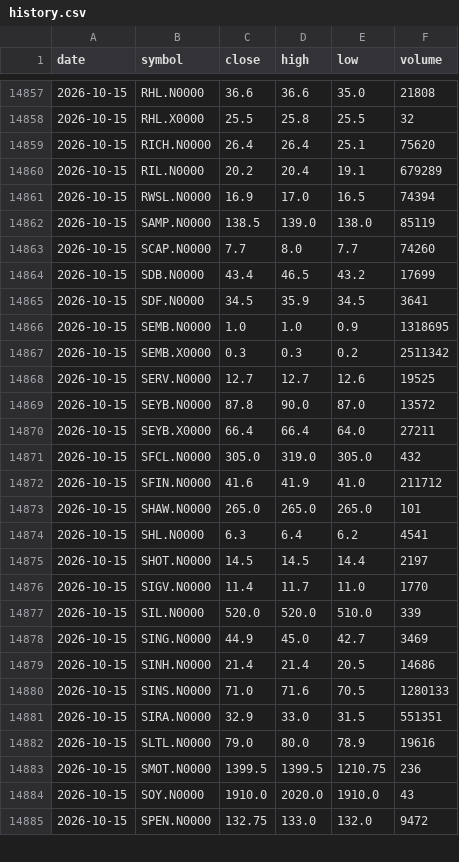
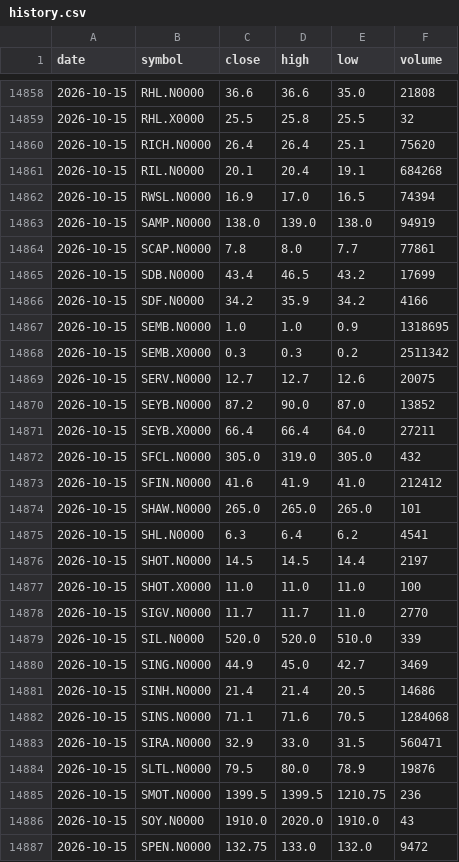
Before and after one commit to NavodCaldera/cse-price-alert, a CSV file: data/history.csv, drawn as a sheet; only a part is shown, gaps mark what is left out; the diff covers the shown part only.

```diff
--- a/data/history.csv
+++ b/data/history.csv
@@ -14859,15 +14860,15 @@ date,symbol,close,high,low,volume
 2026-10-15,RICH.N0000,26.4,26.4,25.1,75620
-2026-10-15,RIL.N0000,20.2,20.4,19.1,679289
+2026-10-15,RIL.N0000,20.1,20.4,19.1,684268
 2026-10-15,RWSL.N0000,16.9,17.0,16.5,74394
-2026-10-15,SAMP.N0000,138.5,139.0,138.0,85119
-2026-10-15,SCAP.N0000,7.7,8.0,7.7,74260
+2026-10-15,SAMP.N0000,138.0,139.0,138.0,94919
+2026-10-15,SCAP.N0000,7.8,8.0,7.7,77861
 2026-10-15,SDB.N0000,43.4,46.5,43.2,17699
-2026-10-15,SDF.N0000,34.5,35.9,34.5,3641
+2026-10-15,SDF.N0000,34.2,35.9,34.2,4166
 2026-10-15,SEMB.N0000,1.0,1.0,0.9,1318695
 2026-10-15,SEMB.X0000,0.3,0.3,0.2,2511342
-2026-10-15,SERV.N0000,12.7,12.7,12.6,19525
-2026-10-15,SEYB.N0000,87.8,90.0,87.0,13572
+2026-10-15,SERV.N0000,12.7,12.7,12.6,20075
+2026-10-15,SEYB.N0000,87.2,90.0,87.0,13852
 2026-10-15,SEYB.X0000,66.4,66.4,64.0,27211
 2026-10-15,SFCL.N0000,305.0,319.0,305.0,432
-2026-10-15,SFIN.N0000,41.6,41.9,41.0,211712
+2026-10-15,SFIN.N0000,41.6,41.9,41.0,212412
 2026-10-15,SHAW.N0000,265.0,265.0,265.0,101
@@ -14875,3 +14876,4 @@ date,symbol,close,high,low,volume
 2026-10-15,SHOT.N0000,14.5,14.5,14.4,2197
-2026-10-15,SIGV.N0000,11.4,11.7,11.0,1770
+2026-10-15,SHOT.X0000,11.0,11.0,11.0,100
+2026-10-15,SIGV.N0000,11.7,11.7,11.0,2770
 2026-10-15,SIL.N0000,520.0,520.0,510.0,339
@@ -14879,5 +14881,5 @@ date,symbol,close,high,low,volume
 2026-10-15,SINH.N0000,21.4,21.4,20.5,14686
-2026-10-15,SINS.N0000,71.0,71.6,70.5,1280133
-2026-10-15,SIRA.N0000,32.9,33.0,31.5,551351
-2026-10-15,SLTL.N0000,79.0,80.0,78.9,19616
+2026-10-15,SINS.N0000,71.1,71.6,70.5,1284068
+2026-10-15,SIRA.N0000,32.9,33.0,31.5,560471
+2026-10-15,SLTL.N0000,79.5,80.0,78.9,19876
 2026-10-15,SMOT.N0000,1399.5,1399.5,1210.75,236
```
Also changed, not shown: 1 added row and 167 edited cells elsewhere in this file, 2 other files.
